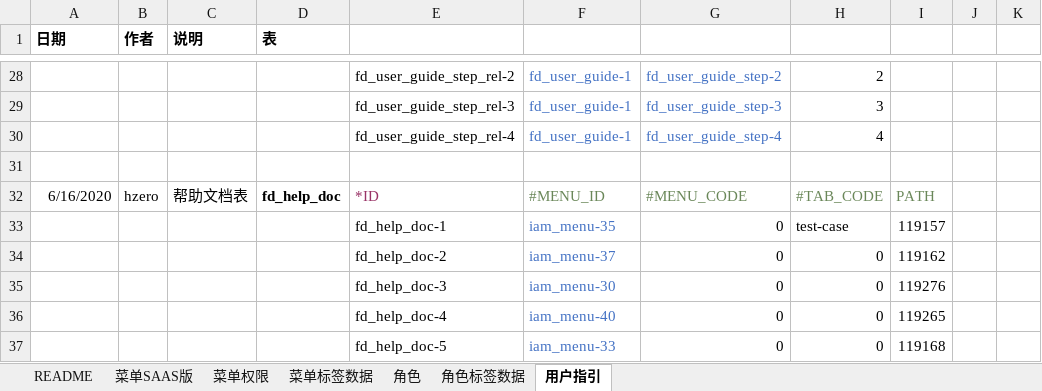
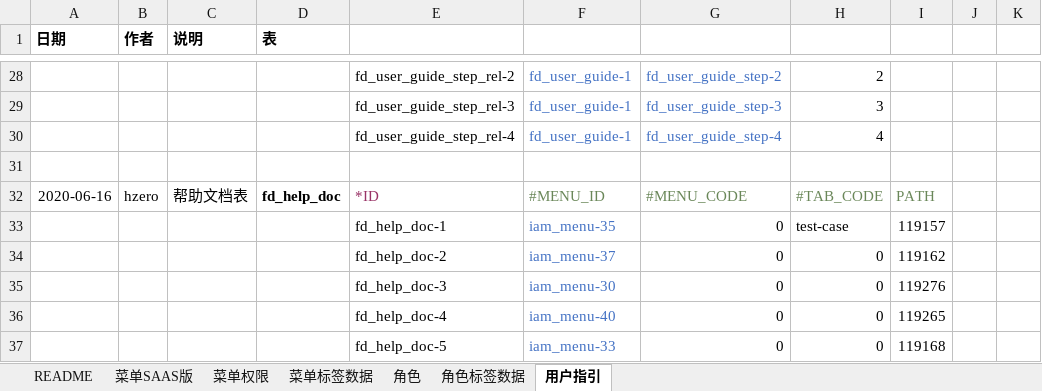
Before and after one commit to open-hand/test-manager-service, an Excel workbook: src/main/resources/script/db/init-data/test_manager_service/hzero_platform/hzero_menu_user_role_label.xlsx, sheet 用户指引, drawn as a sheet; only a part is shown, gaps mark what is left out; values as stored, in another font and other column widths than the file's, no borders; the diff names each change by its address in the sheet, - before the commit and + after, or states it on an @@ line.

```diff
--- a/src/main/resources/script/db/init-data/test_manager_service/hzero_platform/hzero_menu_user_role_label.xlsx (sheet 用户指引)
+++ b/src/main/resources/script/db/init-data/test_manager_service/hzero_platform/hzero_menu_user_role_label.xlsx (sheet 用户指引)
-A32 (日期): 6/16/2020
+A32 (日期): 2020-06-16
```
Also changed, not shown: sheet 菜单SAAS版.
